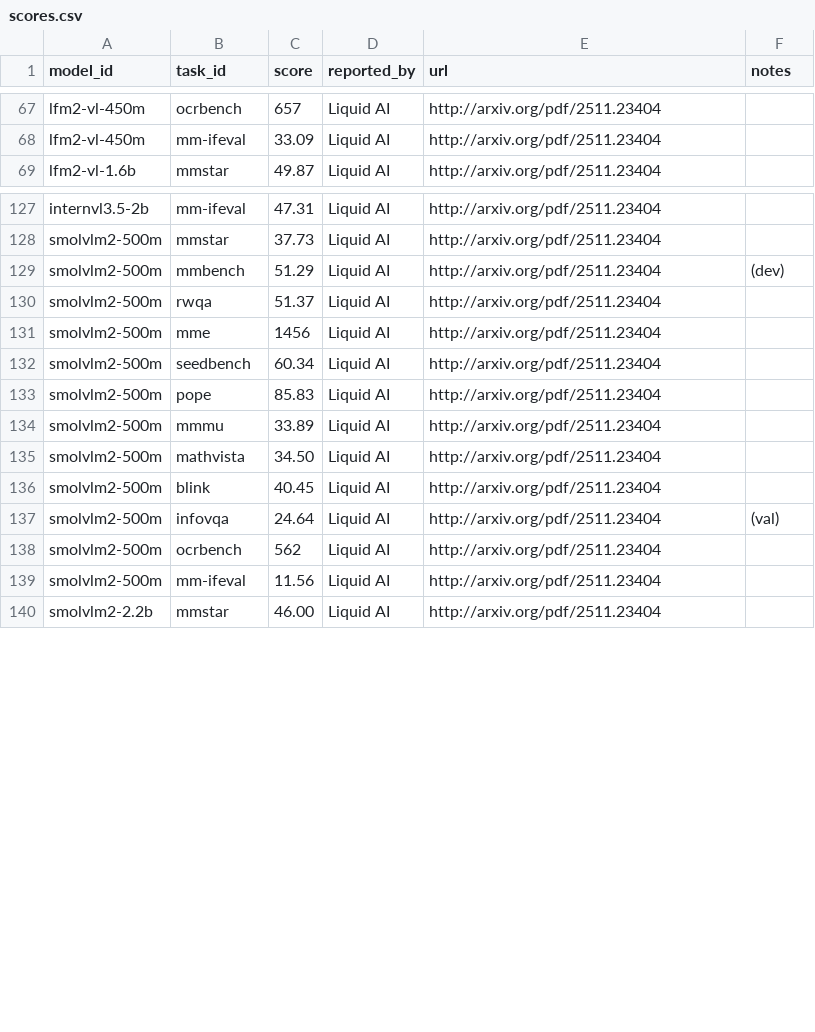
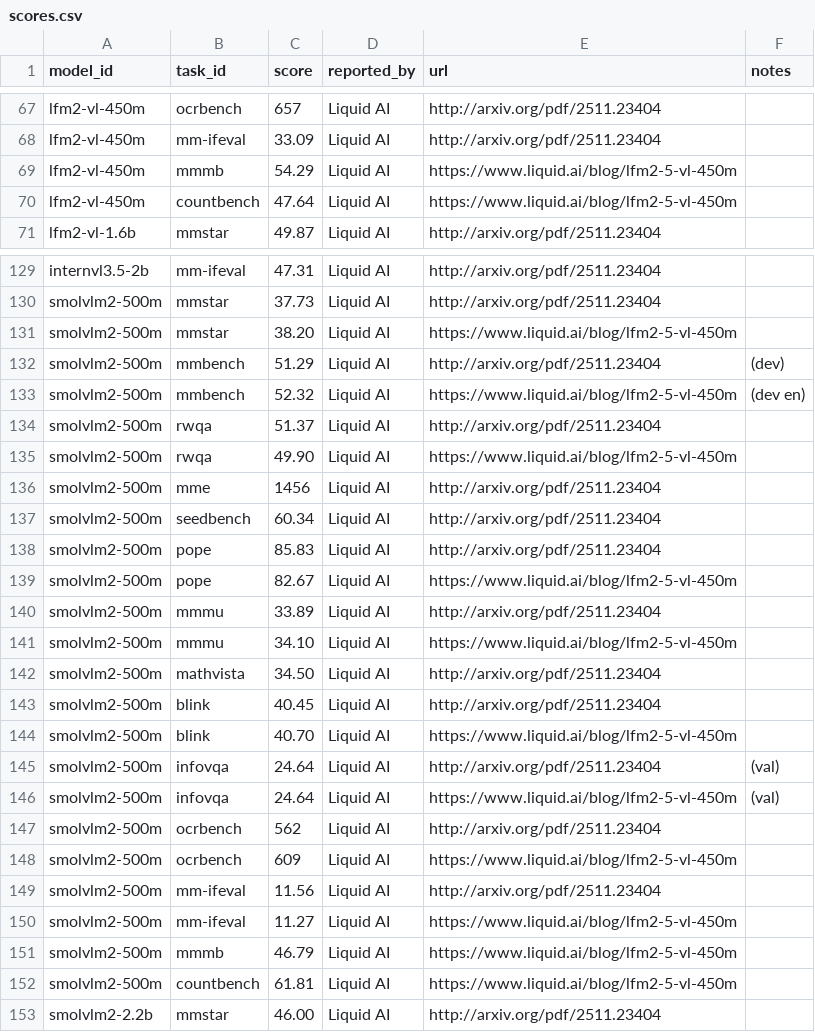
Before and after one commit to samuelstevens/mllm-benchmarking, a CSV file: docs/data/scores.csv, drawn as a sheet; only a part is shown, gaps mark what is left out; the diff covers the shown part only.

Commit message:
Add Liquid LFM2.5-VL-450M benchmark results

```diff
--- a/docs/data/scores.csv
+++ b/docs/data/scores.csv
@@ -68,2 +68,4 @@ lfm2-vl-450m,ocrbench,657,Liquid AI,http://arxiv.org/pdf/2511.23404,
 lfm2-vl-450m,mm-ifeval,33.09,Liquid AI,http://arxiv.org/pdf/2511.23404,
+lfm2-vl-450m,mmmb,54.29,Liquid AI,https://www.liquid.ai/blog/lfm2-5-vl-450m,
+lfm2-vl-450m,countbench,47.64,Liquid AI,https://www.liquid.ai/blog/lfm2-5-vl-450m,
 lfm2-vl-1.6b,mmstar,49.87,Liquid AI,http://arxiv.org/pdf/2511.23404,
@@ -128,4 +130,7 @@ internvl3.5-2b,mm-ifeval,47.31,Liquid AI,http://arxiv.org/pdf/2511.23404,
 smolvlm2-500m,mmstar,37.73,Liquid AI,http://arxiv.org/pdf/2511.23404,
+smolvlm2-500m,mmstar,38.20,Liquid AI,https://www.liquid.ai/blog/lfm2-5-vl-450m,
 smolvlm2-500m,mmbench,51.29,Liquid AI,http://arxiv.org/pdf/2511.23404,(dev)
+smolvlm2-500m,mmbench,52.32,Liquid AI,https://www.liquid.ai/blog/lfm2-5-vl-450m,(dev en)
 smolvlm2-500m,rwqa,51.37,Liquid AI,http://arxiv.org/pdf/2511.23404,
+smolvlm2-500m,rwqa,49.90,Liquid AI,https://www.liquid.ai/blog/lfm2-5-vl-450m,
 smolvlm2-500m,mme,1456,Liquid AI,http://arxiv.org/pdf/2511.23404,
@@ -133,8 +138,16 @@ smolvlm2-500m,seedbench,60.34,Liquid AI,http://arxiv.org/pdf/2511.23404,
 smolvlm2-500m,pope,85.83,Liquid AI,http://arxiv.org/pdf/2511.23404,
+smolvlm2-500m,pope,82.67,Liquid AI,https://www.liquid.ai/blog/lfm2-5-vl-450m,
 smolvlm2-500m,mmmu,33.89,Liquid AI,http://arxiv.org/pdf/2511.23404,
+smolvlm2-500m,mmmu,34.10,Liquid AI,https://www.liquid.ai/blog/lfm2-5-vl-450m,
 smolvlm2-500m,mathvista,34.50,Liquid AI,http://arxiv.org/pdf/2511.23404,
 smolvlm2-500m,blink,40.45,Liquid AI,http://arxiv.org/pdf/2511.23404,
+smolvlm2-500m,blink,40.70,Liquid AI,https://www.liquid.ai/blog/lfm2-5-vl-450m,
 smolvlm2-500m,infovqa,24.64,Liquid AI,http://arxiv.org/pdf/2511.23404,(val)
+smolvlm2-500m,infovqa,24.64,Liquid AI,https://www.liquid.ai/blog/lfm2-5-vl-450m,(val)
 smolvlm2-500m,ocrbench,562,Liquid AI,http://arxiv.org/pdf/2511.23404,
+smolvlm2-500m,ocrbench,609,Liquid AI,https://www.liquid.ai/blog/lfm2-5-vl-450m,
 smolvlm2-500m,mm-ifeval,11.56,Liquid AI,http://arxiv.org/pdf/2511.23404,
+smolvlm2-500m,mm-ifeval,11.27,Liquid AI,https://www.liquid.ai/blog/lfm2-5-vl-450m,
+smolvlm2-500m,mmmb,46.79,Liquid AI,https://www.liquid.ai/blog/lfm2-5-vl-450m,
+smolvlm2-500m,countbench,61.81,Liquid AI,https://www.liquid.ai/blog/lfm2-5-vl-450m,
 smolvlm2-2.2b,mmstar,46.00,Liquid AI,http://arxiv.org/pdf/2511.23404,
```
Also changed, not shown: 11 added rows elsewhere in this file, docs/data/models.csv, web/data/models.csv, 1 other file.
